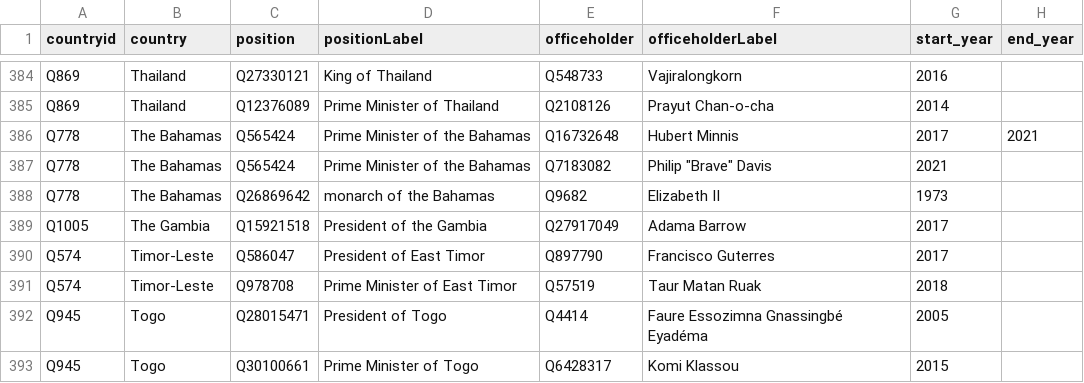
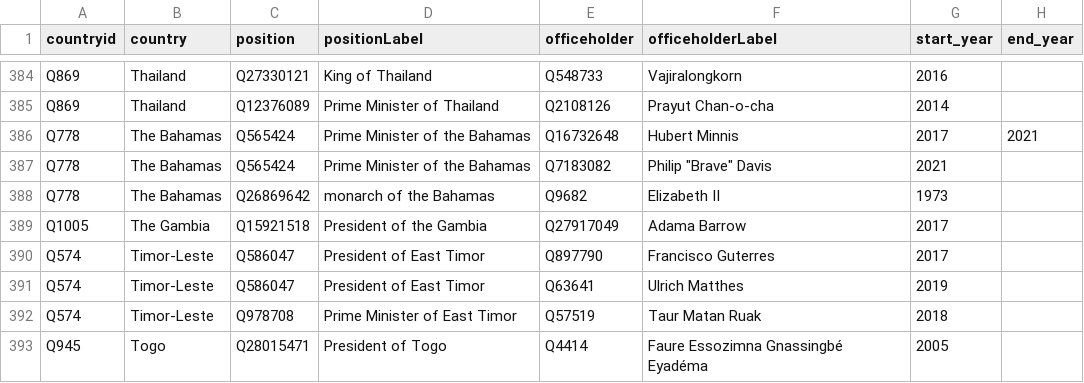
Before and after one commit to every-politician-scrapers/world-leaders-2021, a CSV file: data/wikidata.csv, drawn as a sheet; only a part is shown, gaps mark what is left out; the shorter side is filled out with more unchanged rows; the diff names each change by its address in the sheet, - before the commit and + after, or states it on an @@ line.

```diff
--- a/data/wikidata.csv
+++ b/data/wikidata.csv
+row 391: Q574 | Timor-Leste | Q586047 | President of East Timor | Q63641 | Ulrich Matthes | 2019
```
Also changed, not shown: data/diff.csv.
